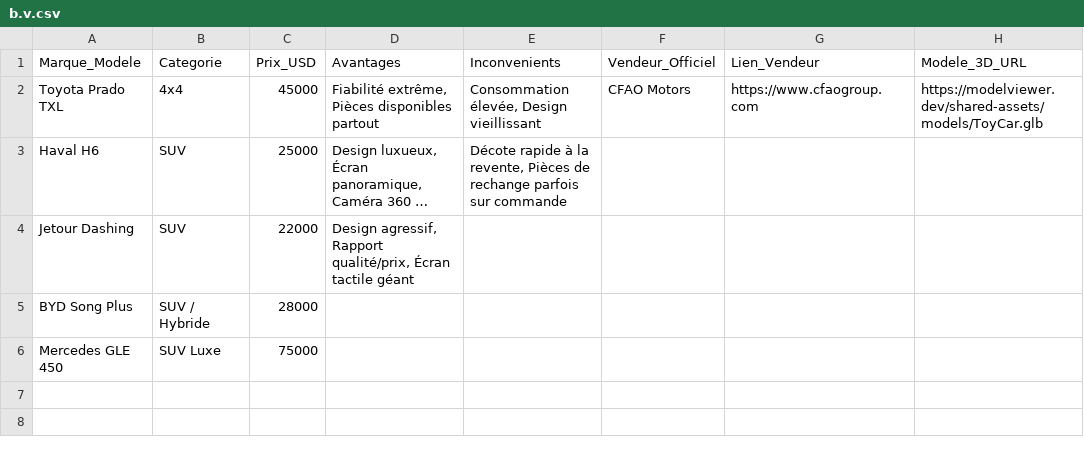
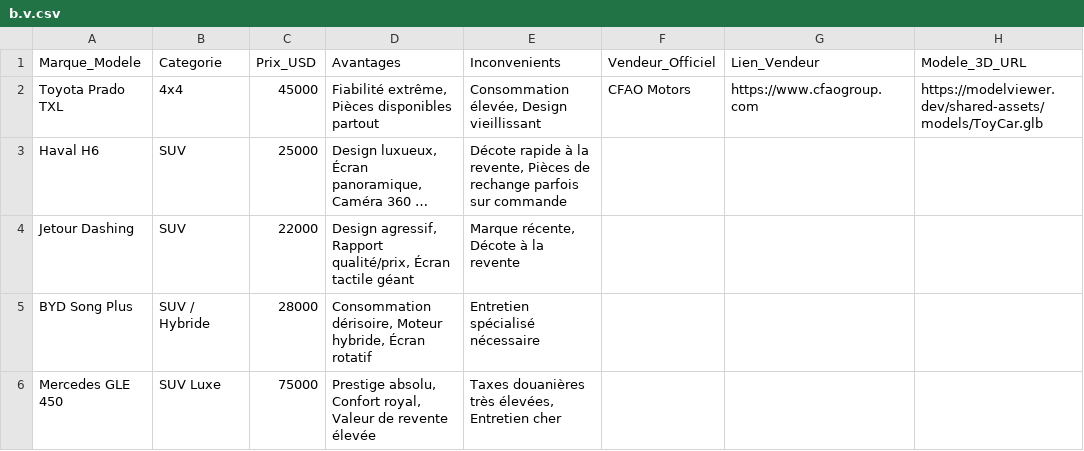
Before and after one commit to sydneybrayanttchabi-lgtm/Ycar, a CSV file: b.v.csv, drawn as a sheet; long unchanged cells end in …; the diff names each change by its address in the sheet, - before the commit and + after, or states it on an @@ line.

Commit message:
Add files via upload

```diff
--- a/b.v.csv
+++ b/b.v.csv
-E4 (Inconvenients): (empty)
+E4 (Inconvenients): Marque récente, Décote à la revente
-D5 (Avantages): (empty)
+D5 (Avantages): Consommation dérisoire, Moteur hybride, Écran rotatif
-E5 (Inconvenients): (empty)
+E5 (Inconvenients): Entretien spécialisé nécessaire
-D6 (Avantages): (empty)
+D6 (Avantages): Prestige absolu, Confort royal, Valeur de revente élevée
-E6 (Inconvenients): (empty)
+E6 (Inconvenients): Taxes douanières très élevées, Entretien cher
```
